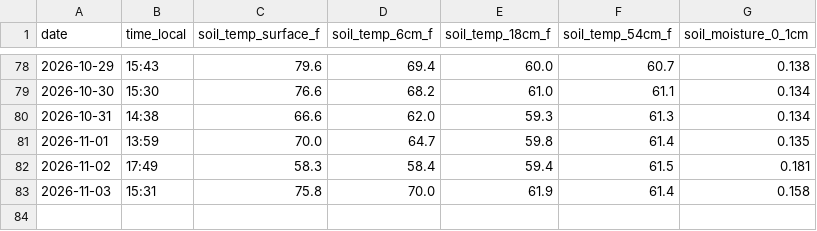
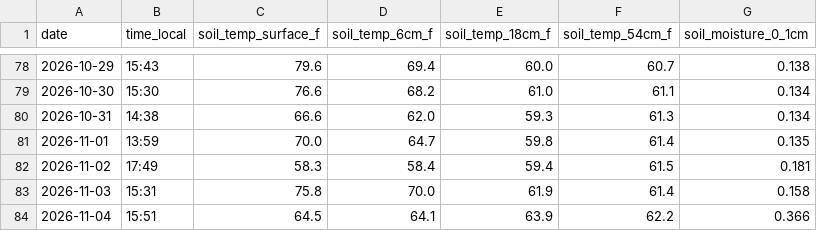
Before and after one commit to kickedup/soil-temp-tracker, a CSV file: data/soil_temperatures.csv, drawn as a sheet; only a part is shown, gaps mark what is left out.

```diff
--- a/data/soil_temperatures.csv
+++ b/data/soil_temperatures.csv
@@ -83 +83,2 @@ date,time_local,soil_temp_surface_f,soil_temp_6cm_f,soil_temp_18cm_f,soil_temp_5
 2026-11-03,15:31,75.8,70.0,61.9,61.4,0.158
+2026-11-04,15:51,64.5,64.1,63.9,62.2,0.366
```
